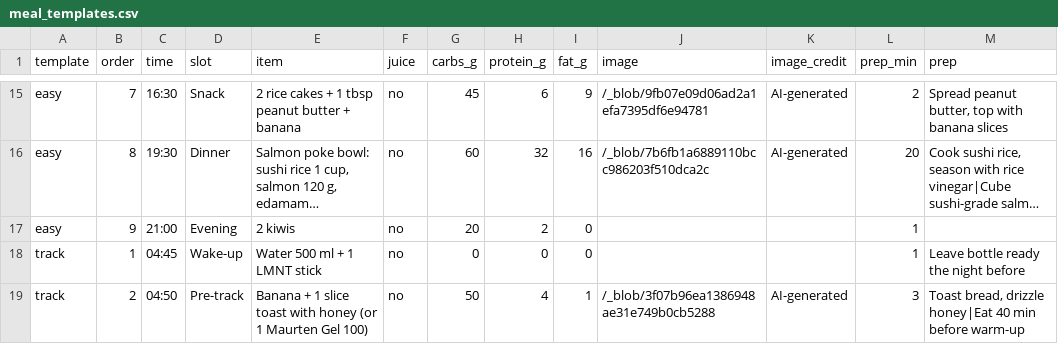
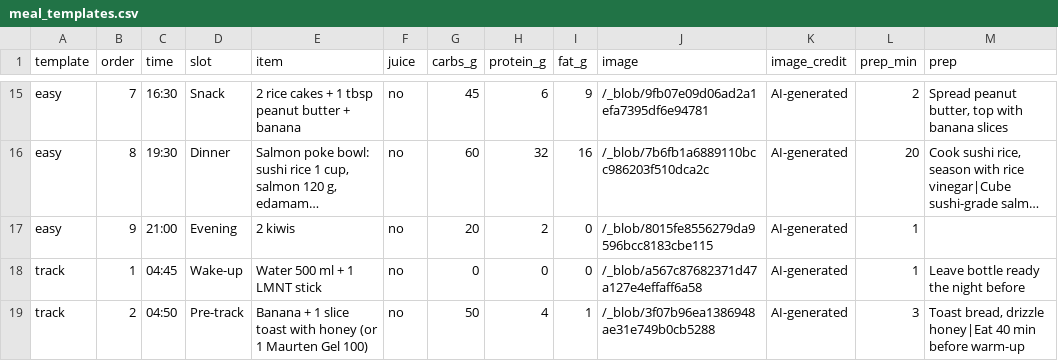
Before and after one commit to wendel-crypto/fuel-and-labs, a CSV file: src/data/meal_templates.csv, drawn as a sheet; only a part is shown, gaps mark what is left out; long unchanged cells end in …; the diff covers the shown part only; the diff names each change by its address in the sheet, - before the commit and + after, or states it on an @@ line.

```diff
--- a/src/data/meal_templates.csv
+++ b/src/data/meal_templates.csv
-J17 (image): (empty)
+J17 (image): /_blob/8015fe8556279da9596bcc8183cbe115
-K17:K18 (image_credit): (empty)
+K17:K18 (image_credit): AI-generated
-J18 (image): (empty)
+J18 (image): /_blob/a567c87682371d47a127e4effaff6a58
```
Also changed, not shown: 16 edited cells elsewhere in this file, 34 other files.
